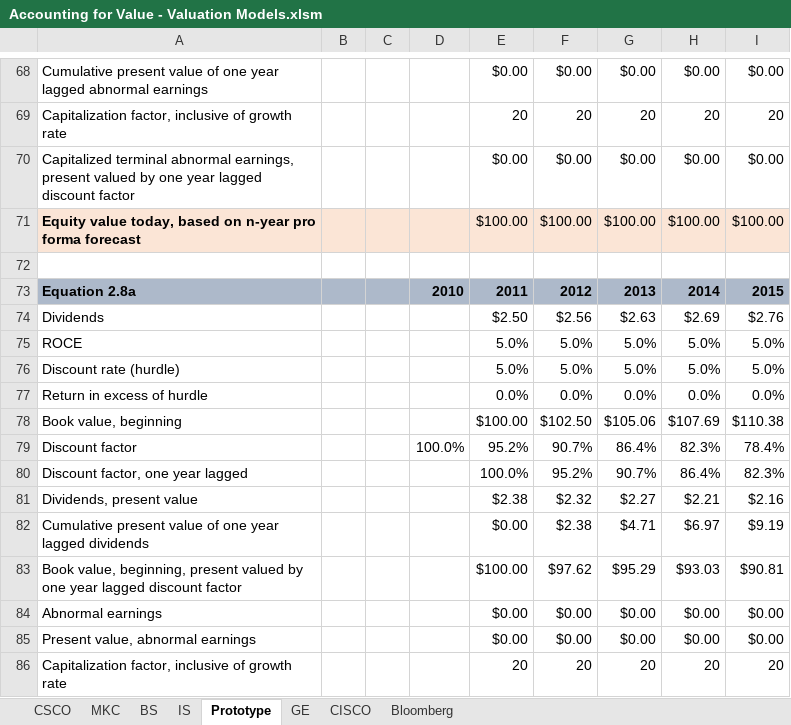
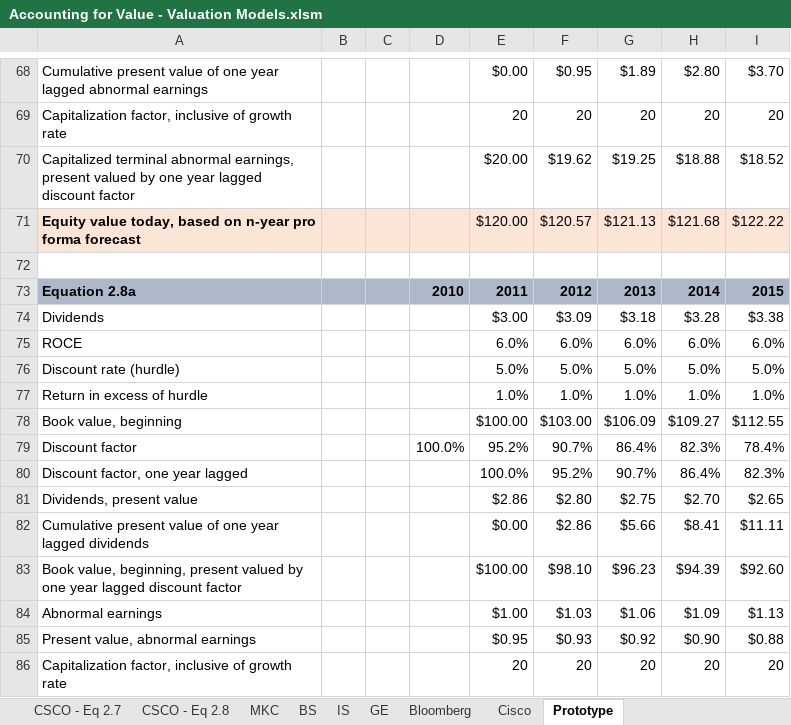
Before and after one commit to FIM-Expert/python-academy, an Excel workbook: Accounting for Value - Valuation Models.xlsm, sheet Prototype, drawn as a sheet; only a part is shown, gaps mark what is left out; values as stored, in another font and other column widths than the file's, no borders; charts and pictures not drawn; removed rows and columns are numbered as before the commit, all else as after; the diff covers the shown part only; the diff names each change by its address in the sheet, - before the commit and + after, or states it on an @@ line.

```diff
--- a/Accounting for Value - Valuation Models.xlsm (sheet Prototype)
+++ b/Accounting for Value - Valuation Models.xlsm (sheet Prototype)
-sheet tab: CSCO
+sheet tab: Cisco
-sheet tab: CISCO
+sheet tab: CSCO - Eq 2.7
+sheet tab: CSCO - Eq 2.8
@@ sheet tab order changed: CSCO - Eq 2.7 | CSCO - Eq 2.8 | MKC | BS | IS | GE | Bloomberg | Cisco | Prototype @@
-F68: $0.00
+F68: $0.95
-G68: $0.00
+G68: $1.89
-H68: $0.00
+H68: $2.80
-I68: $0.00
+I68: $3.70
-row 70: Capitalized terminal abnormal earnings, present valued by one year lagged discount factor |  |  |  | $0.00 | $0.00 | $0.00 | $0.00 | $0.00
-row 71: Equity value today, based on n-year pro forma forecast |  |  |  | $100.00 | $100.00 | $100.00 | $100.00 | $100.00
+row 70: Capitalized terminal abnormal earnings, present valued by one year lagged discount factor |  |  |  | $20.00 | $19.62 | $19.25 | $18.88 | $18.52
+row 71: Equity value today, based on n-year pro forma forecast |  |  |  | $120.00 | $120.57 | $121.13 | $121.68 | $122.22
-row 74: Dividends |  |  |  | $2.50 | $2.56 | $2.63 | $2.69 | $2.76
-row 75: ROCE |  |  |  | 5.0% | 5.0% | 5.0% | 5.0% | 5.0%
+row 74: Dividends |  |  |  | $3.00 | $3.09 | $3.18 | $3.28 | $3.38
+row 75: ROCE |  |  |  | 6.0% | 6.0% | 6.0% | 6.0% | 6.0%
-row 77: Return in excess of hurdle |  |  |  | 0.0% | 0.0% | 0.0% | 0.0% | 0.0%
+row 77: Return in excess of hurdle |  |  |  | 1.0% | 1.0% | 1.0% | 1.0% | 1.0%
-F78: $102.50
+F78: $103.00
-G78: $105.06
+G78: $106.09
-H78: $107.69
+H78: $109.27
-I78: $110.38
+I78: $112.55
-row 81: Dividends, present value |  |  |  | $2.38 | $2.32 | $2.27 | $2.21 | $2.16
+row 81: Dividends, present value |  |  |  | $2.86 | $2.80 | $2.75 | $2.70 | $2.65
-F82: $2.38
+F82: $2.86
-G82: $4.71
+G82: $5.66
-H82: $6.97
+H82: $8.41
-I82: $9.19
+I82: $11.11
-F83: $97.62
+F83: $98.10
-G83: $95.29
+G83: $96.23
-H83: $93.03
+H83: $94.39
-I83: $90.81
+I83: $92.60
-row 84: Abnormal earnings |  |  |  | $0.00 | $0.00 | $0.00 | $0.00 | $0.00
-row 85: Present value, abnormal earnings |  |  |  | $0.00 | $0.00 | $0.00 | $0.00 | $0.00
+row 84: Abnormal earnings |  |  |  | $1.00 | $1.03 | $1.06 | $1.09 | $1.13
+row 85: Present value, abnormal earnings |  |  |  | $0.95 | $0.93 | $0.92 | $0.90 | $0.88
```
Also changed, not shown: 30 added rows, 30 removed rows and 24 edited cells elsewhere in this sheet, sheet CSCO - Eq 2.7, formulas that keep their value, charts or pictures, 3 other files.
